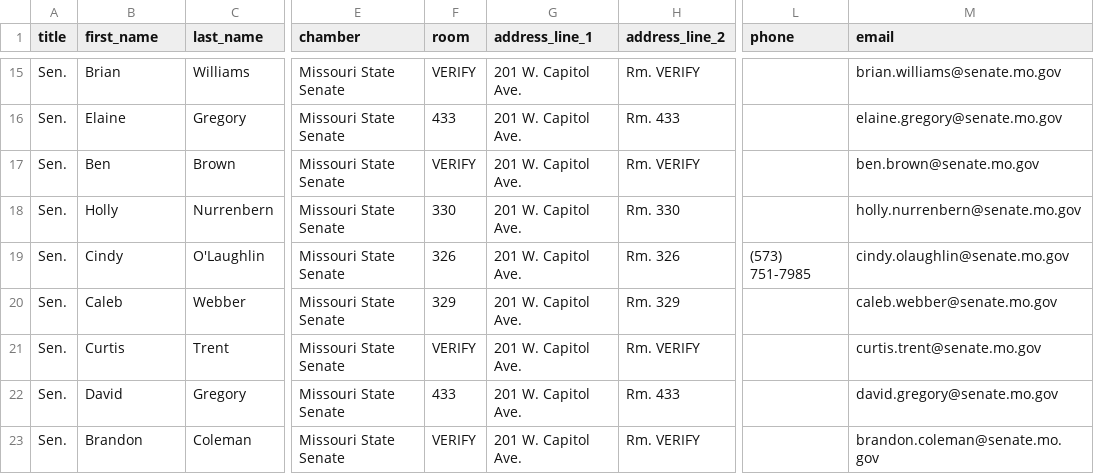
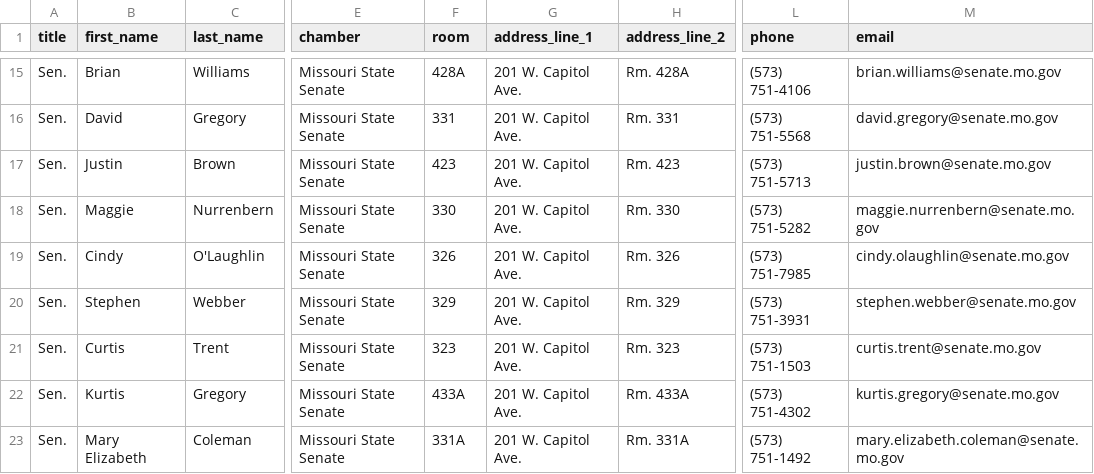
Before and after one commit to dougdevitre/mo-gov, a CSV file: senate-mail-merge.csv, drawn as a sheet; only a part is shown, gaps mark what is left out; the diff covers the shown part only; the diff names each change by its address in the sheet, - before the commit and + after, or states it on an @@ line.

```diff
--- a/senate-mail-merge.csv
+++ b/senate-mail-merge.csv
-F15 (room): VERIFY
+F15 (room): 428A
-H15 (address_line_2): Rm. VERIFY
+H15 (address_line_2): Rm. 428A
-L15 (phone): (empty)
+L15 (phone): (573) 751-4106
-B16 (first_name): Elaine
+B16 (first_name): David
-F16 (room): 433
+F16 (room): 331
-H16 (address_line_2): Rm. 433
+H16 (address_line_2): Rm. 331
-L16 (phone): (empty)
+L16 (phone): (573) 751-5568
-M16 (email): elaine.gregory@senate.mo.gov
+M16 (email): david.gregory@senate.mo.gov
-B17 (first_name): Ben
+B17 (first_name): Justin
-F17 (room): VERIFY
+F17 (room): 423
-H17 (address_line_2): Rm. VERIFY
+H17 (address_line_2): Rm. 423
-L17 (phone): (empty)
+L17 (phone): (573) 751-5713
-M17 (email): ben.brown@senate.mo.gov
+M17 (email): justin.brown@senate.mo.gov
-B18 (first_name): Holly
+B18 (first_name): Maggie
-L18 (phone): (empty)
+L18 (phone): (573) 751-5282
-M18 (email): holly.nurrenbern@senate.mo.gov
+M18 (email): maggie.nurrenbern@senate.mo.gov
-B20 (first_name): Caleb
+B20 (first_name): Stephen
-L20 (phone): (empty)
+L20 (phone): (573) 751-3931
-M20 (email): caleb.webber@senate.mo.gov
+M20 (email): stephen.webber@senate.mo.gov
-F21 (room): VERIFY
+F21 (room): 323
-H21 (address_line_2): Rm. VERIFY
+H21 (address_line_2): Rm. 323
-L21 (phone): (empty)
+L21 (phone): (573) 751-1503
-B22 (first_name): David
+B22 (first_name): Kurtis
-F22 (room): 433
+F22 (room): 433A
-H22 (address_line_2): Rm. 433
+H22 (address_line_2): Rm. 433A
-L22 (phone): (empty)
+L22 (phone): (573) 751-4302
-M22 (email): david.gregory@senate.mo.gov
+M22 (email): kurtis.gregory@senate.mo.gov
-B23 (first_name): Brandon
+B23 (first_name): Mary Elizabeth
-F23 (room): VERIFY
+F23 (room): 331A
-H23 (address_line_2): Rm. VERIFY
+H23 (address_line_2): Rm. 331A
-L23 (phone): (empty)
+L23 (phone): (573) 751-1492
-M23 (email): brandon.coleman@senate.mo.gov
+M23 (email): mary.elizabeth.coleman@senate.mo.gov
```
Also changed, not shown: 58 edited cells elsewhere in this file, 2 other files.
